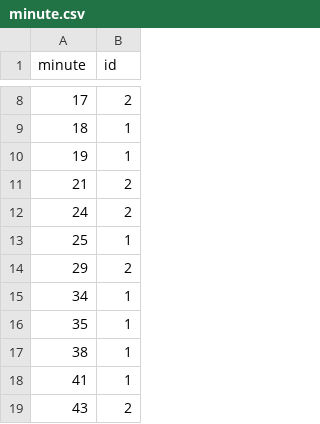
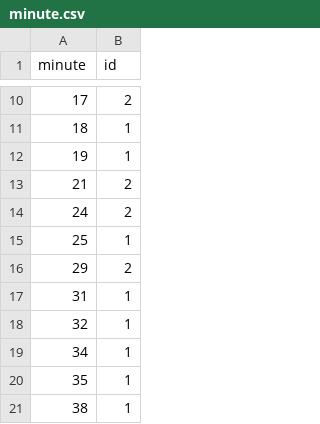
Before and after one commit to enadol/omar-dashboard, a CSV file: docs/minute.csv, drawn as a sheet; only a part is shown, gaps mark what is left out; the shorter side is filled out with more unchanged rows; the diff covers the shown part only.

```diff
--- a/docs/minute.csv
+++ b/docs/minute.csv
@@ -14,2 +16,4 @@ minute,id
 29,2
+31,1
+32,1
 34,1
```
Also changed, not shown: 6 added rows and 3 edited cells elsewhere in this file, docs/assisted.csv, 5 other files.
